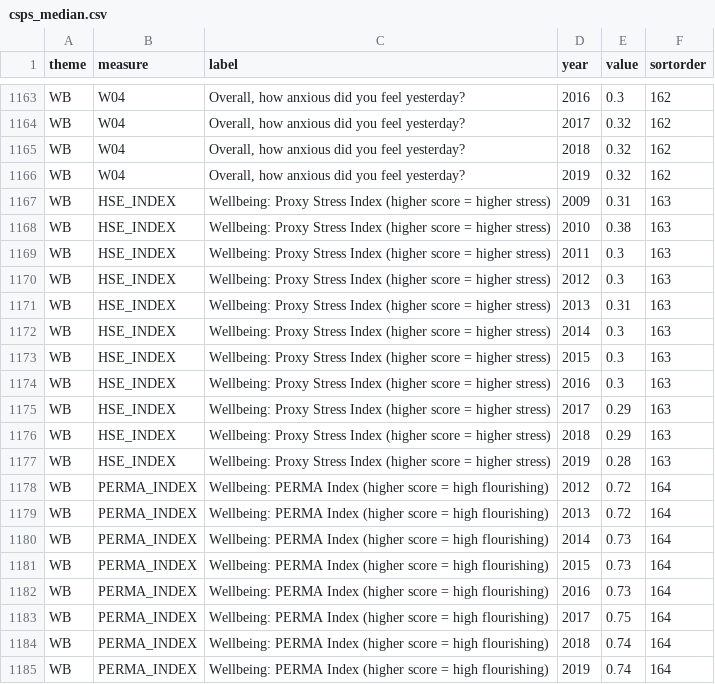
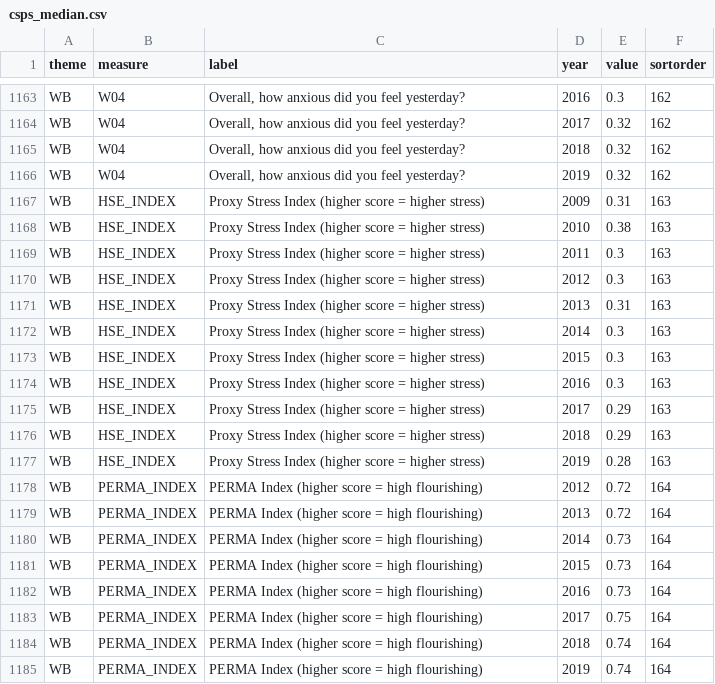
Before and after one commit to co-analysis/people-survey-explorer, a CSV file: data/csps_median.csv, drawn as a sheet; only a part is shown, gaps mark what is left out.

Commit message:
Move wellbeing indices label stripping to processing.R

```diff
--- a/data/csps_median.csv
+++ b/data/csps_median.csv
@@ -1166,20 +1166,20 @@ WB,W04,"Overall, how anxious did you feel yesterday?",2018,0.32,162
 WB,W04,"Overall, how anxious did you feel yesterday?",2019,0.32,162
-WB,HSE_INDEX,Wellbeing: Proxy Stress Index (higher score = higher stress),2009,0.31,163
-WB,HSE_INDEX,Wellbeing: Proxy Stress Index (higher score = higher stress),2010,0.38,163
-WB,HSE_INDEX,Wellbeing: Proxy Stress Index (higher score = higher stress),2011,0.3,163
-WB,HSE_INDEX,Wellbeing: Proxy Stress Index (higher score = higher stress),2012,0.3,163
-WB,HSE_INDEX,Wellbeing: Proxy Stress Index (higher score = higher stress),2013,0.31,163
-WB,HSE_INDEX,Wellbeing: Proxy Stress Index (higher score = higher stress),2014,0.3,163
-WB,HSE_INDEX,Wellbeing: Proxy Stress Index (higher score = higher stress),2015,0.3,163
-WB,HSE_INDEX,Wellbeing: Proxy Stress Index (higher score = higher stress),2016,0.3,163
-WB,HSE_INDEX,Wellbeing: Proxy Stress Index (higher score = higher stress),2017,0.29,163
-WB,HSE_INDEX,Wellbeing: Proxy Stress Index (higher score = higher stress),2018,0.29,163
-WB,HSE_INDEX,Wellbeing: Proxy Stress Index (higher score = higher stress),2019,0.28,163
-WB,PERMA_INDEX,Wellbeing: PERMA Index (higher score = high flourishing),2012,0.72,164
-WB,PERMA_INDEX,Wellbeing: PERMA Index (higher score = high flourishing),2013,0.72,164
-WB,PERMA_INDEX,Wellbeing: PERMA Index (higher score = high flourishing),2014,0.73,164
-WB,PERMA_INDEX,Wellbeing: PERMA Index (higher score = high flourishing),2015,0.73,164
-WB,PERMA_INDEX,Wellbeing: PERMA Index (higher score = high flourishing),2016,0.73,164
-WB,PERMA_INDEX,Wellbeing: PERMA Index (higher score = high flourishing),2017,0.75,164
-WB,PERMA_INDEX,Wellbeing: PERMA Index (higher score = high flourishing),2018,0.74,164
-WB,PERMA_INDEX,Wellbeing: PERMA Index (higher score = high flourishing),2019,0.74,164
+WB,HSE_INDEX,Proxy Stress Index (higher score = higher stress),2009,0.31,163
+WB,HSE_INDEX,Proxy Stress Index (higher score = higher stress),2010,0.38,163
+WB,HSE_INDEX,Proxy Stress Index (higher score = higher stress),2011,0.3,163
+WB,HSE_INDEX,Proxy Stress Index (higher score = higher stress),2012,0.3,163
+WB,HSE_INDEX,Proxy Stress Index (higher score = higher stress),2013,0.31,163
+WB,HSE_INDEX,Proxy Stress Index (higher score = higher stress),2014,0.3,163
+WB,HSE_INDEX,Proxy Stress Index (higher score = higher stress),2015,0.3,163
+WB,HSE_INDEX,Proxy Stress Index (higher score = higher stress),2016,0.3,163
+WB,HSE_INDEX,Proxy Stress Index (higher score = higher stress),2017,0.29,163
+WB,HSE_INDEX,Proxy Stress Index (higher score = higher stress),2018,0.29,163
+WB,HSE_INDEX,Proxy Stress Index (higher score = higher stress),2019,0.28,163
+WB,PERMA_INDEX,PERMA Index (higher score = high flourishing),2012,0.72,164
+WB,PERMA_INDEX,PERMA Index (higher score = high flourishing),2013,0.72,164
+WB,PERMA_INDEX,PERMA Index (higher score = high flourishing),2014,0.73,164
+WB,PERMA_INDEX,PERMA Index (higher score = high flourishing),2015,0.73,164
+WB,PERMA_INDEX,PERMA Index (higher score = high flourishing),2016,0.73,164
+WB,PERMA_INDEX,PERMA Index (higher score = high flourishing),2017,0.75,164
+WB,PERMA_INDEX,PERMA Index (higher score = high flourishing),2018,0.74,164
+WB,PERMA_INDEX,PERMA Index (higher score = high flourishing),2019,0.74,164
```
Also changed, not shown: 2 other files.
